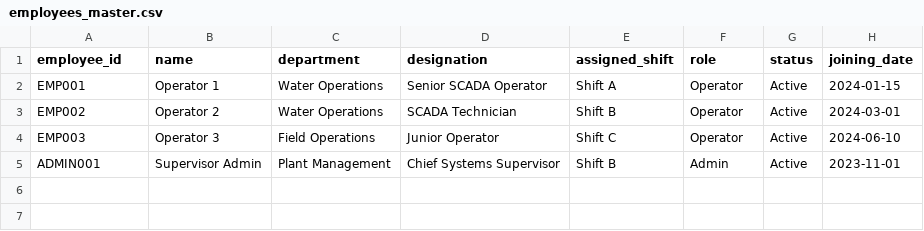
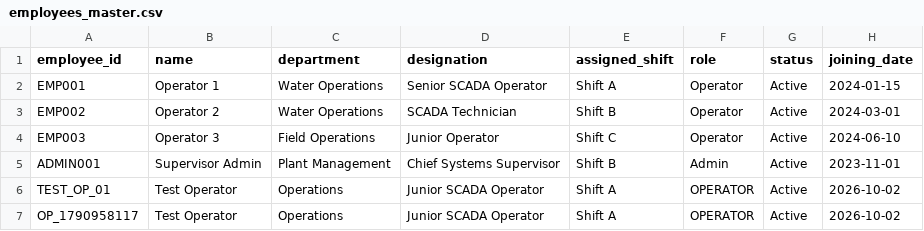
Before and after one commit to ShreyasThorat72/aquatwin-digital-twin, a CSV file: data/employees/employees_master.csv, drawn as a sheet; the diff names each change by its address in the sheet, - before the commit and + after, or states it on an @@ line.

```diff
--- a/data/employees/employees_master.csv
+++ b/data/employees/employees_master.csv
+row 6: TEST_OP_01 | Test Operator | Operations | Junior SCADA Operator | Shift A | OPERATOR | Active | 2026-10-02
+row 7: OP_1790958117 | Test Operator | Operations | Junior SCADA Operator | Shift A | OPERATOR | Active | 2026-10-02
```
Also changed, not shown: 29 other files.
